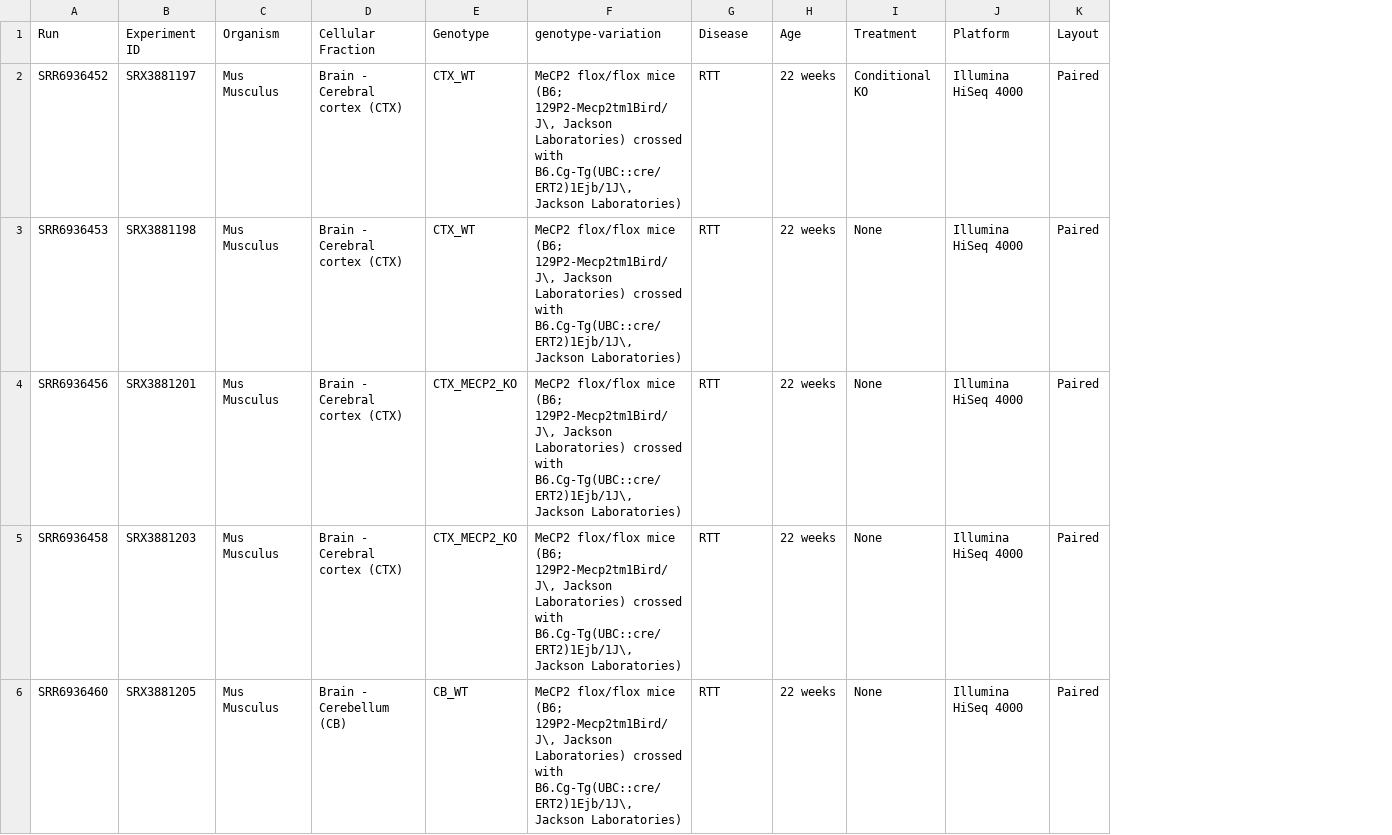
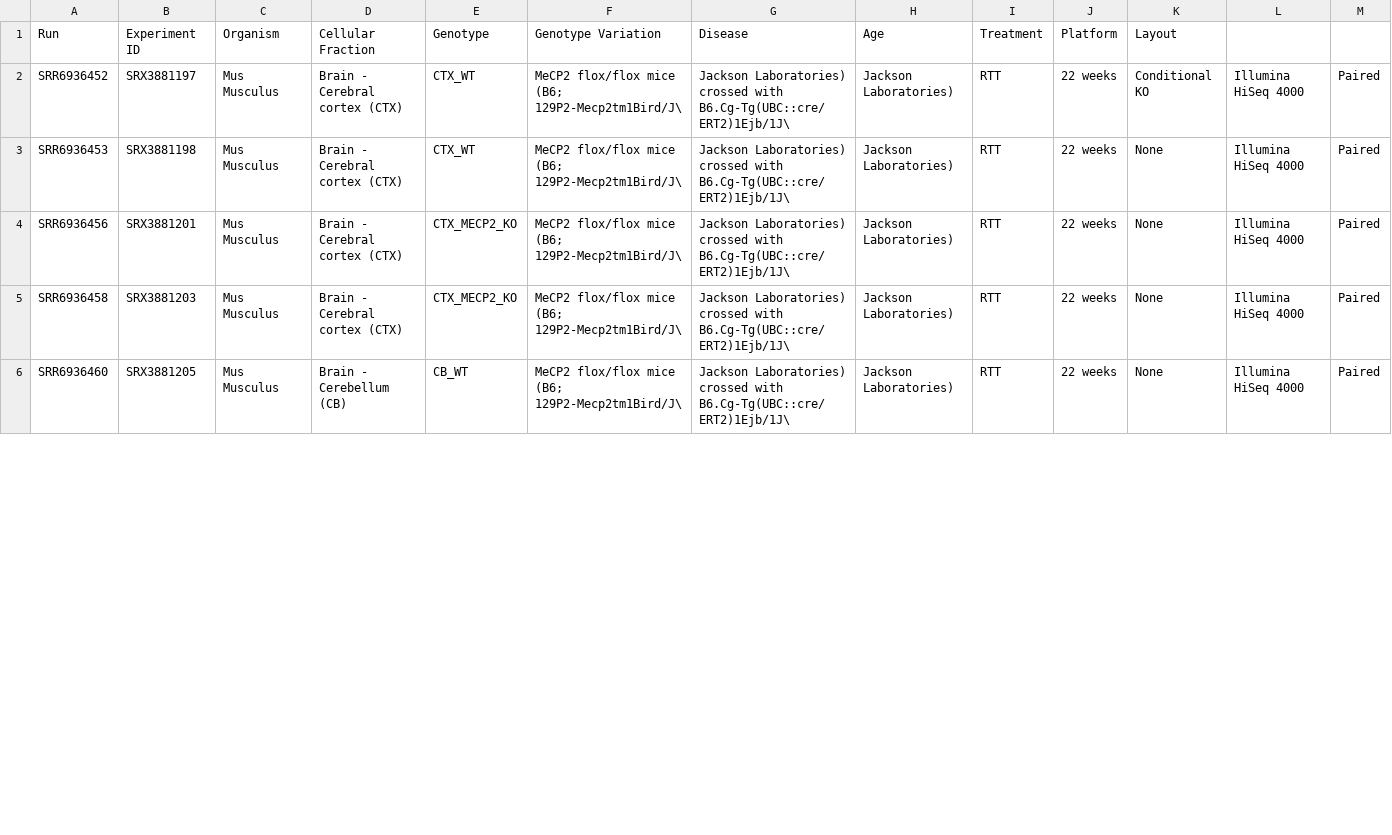
Before and after one commit to AlessiaCiarla/BC2023, a CSV file: data/mouse/PRJNA448674.csv, drawn as a sheet; only a part is shown; removed rows and columns are numbered as before the commit, all else as after; the diff names each change by its address in the sheet, - before the commit and + after, or states it on an @@ line.

```diff
--- a/data/mouse/PRJNA448674.csv
+++ b/data/mouse/PRJNA448674.csv
-column F (genotype-variation), rows 2-6: all MeCP2 flox/flox mice (B6; 129P2-Mecp2tm1Bird/J\, Jackson Laboratories) crossed with B6.Cg-Tg(UBC::cre/ERT2)1Ejb/1J\, Jackson Laboratories)
+column F (Genotype Variation), rows 2-6: all MeCP2 flox/flox mice (B6; 129P2-Mecp2tm1Bird/J\
+column G (Disease), rows 2-6: all Jackson Laboratories) crossed with B6.Cg-Tg(UBC::cre/ERT2)1Ejb/1J\
+column H (Age), rows 2-6: all Jackson Laboratories)
-I1: Disease
+I1: Treatment
-J1: Age
+J1: Platform
-K1: Treatment
+K1: Layout
-L1: Platform
+L1: (empty)
-M1: Layout
+M1: (empty)
```
Also changed, not shown: data/mouse/PRJNA379366.csv, data/mouse/PRJNA451208.csv, 14 other files.
